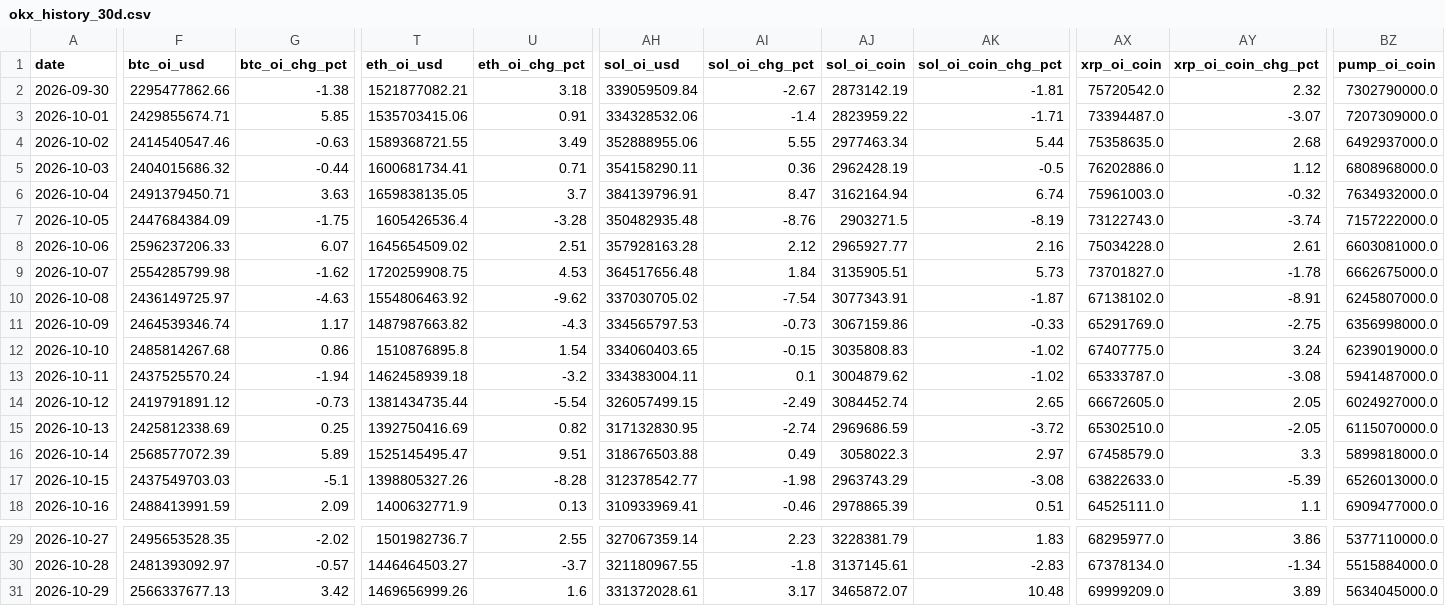
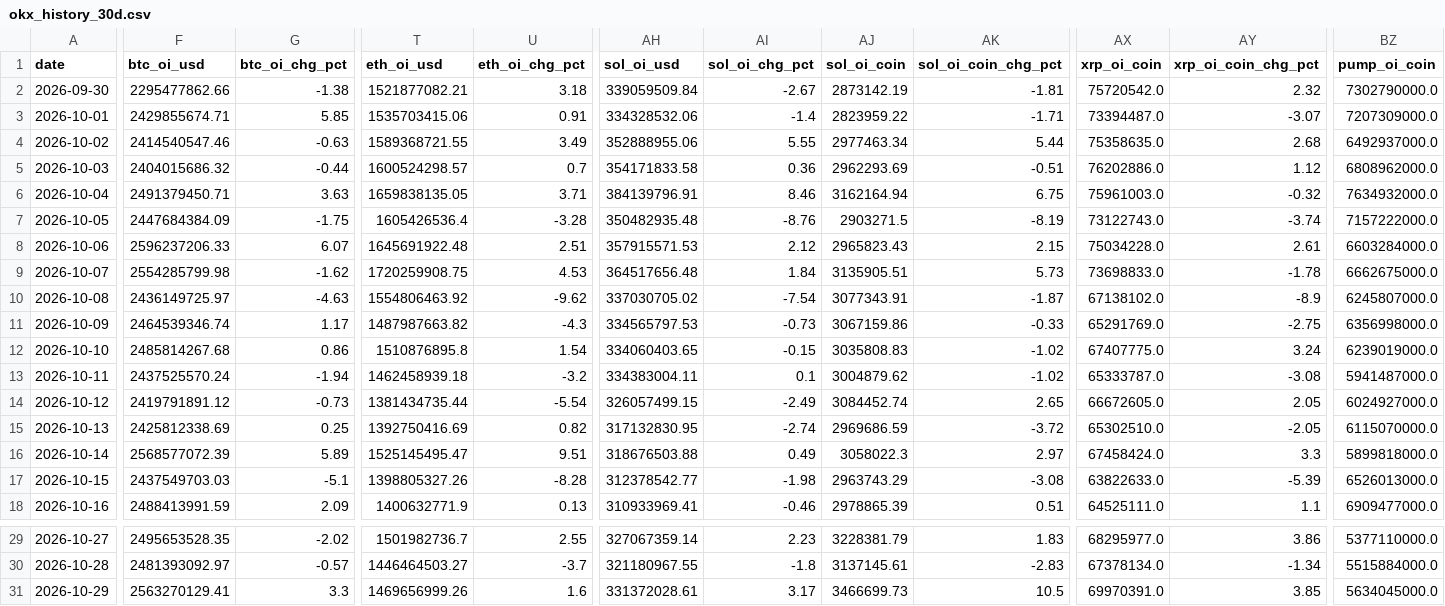
Before and after one commit to samiboran/sweeplab, a CSV file: data/derivs/okx_history_30d.csv, drawn as a sheet; only a part is shown, gaps mark what is left out; the diff covers the shown part only; the diff names each change by its address in the sheet, - before the commit and + after, or states it on an @@ line.

```diff
--- a/data/derivs/okx_history_30d.csv
+++ b/data/derivs/okx_history_30d.csv
-T5 (eth_oi_usd): 1600681734.41
+T5 (eth_oi_usd): 1600524298.57
-U5 (eth_oi_chg_pct): 0.71
+U5 (eth_oi_chg_pct): 0.7
-AH5 (sol_oi_usd): 354158290.11
+AH5 (sol_oi_usd): 354171833.58
-AJ5 (sol_oi_coin): 2962428.19
+AJ5 (sol_oi_coin): 2962293.69
-AK5 (sol_oi_coin_chg_pct): -0.5
+AK5 (sol_oi_coin_chg_pct): -0.51
-BZ5 (pump_oi_coin): 6808968000.0
+BZ5 (pump_oi_coin): 6808962000.0
-U6 (eth_oi_chg_pct): 3.7
+U6 (eth_oi_chg_pct): 3.71
-AI6 (sol_oi_chg_pct): 8.47
+AI6 (sol_oi_chg_pct): 8.46
-AK6 (sol_oi_coin_chg_pct): 6.74
+AK6 (sol_oi_coin_chg_pct): 6.75
-T8 (eth_oi_usd): 1645654509.02
+T8 (eth_oi_usd): 1645691922.48
-AH8 (sol_oi_usd): 357928163.28
+AH8 (sol_oi_usd): 357915571.53
-AJ8 (sol_oi_coin): 2965927.77
+AJ8 (sol_oi_coin): 2965823.43
-AK8 (sol_oi_coin_chg_pct): 2.16
+AK8 (sol_oi_coin_chg_pct): 2.15
-BZ8 (pump_oi_coin): 6603081000.0
+BZ8 (pump_oi_coin): 6603284000.0
-AX9 (xrp_oi_coin): 73701827.0
+AX9 (xrp_oi_coin): 73698833.0
-AY10 (xrp_oi_coin_chg_pct): -8.91
+AY10 (xrp_oi_coin_chg_pct): -8.9
-AX16 (xrp_oi_coin): 67458579.0
+AX16 (xrp_oi_coin): 67458424.0
-F31 (btc_oi_usd): 2566337677.13
+F31 (btc_oi_usd): 2563270129.41
-G31 (btc_oi_chg_pct): 3.42
+G31 (btc_oi_chg_pct): 3.3
-AJ31 (sol_oi_coin): 3465872.07
+AJ31 (sol_oi_coin): 3466699.73
-AK31 (sol_oi_coin_chg_pct): 10.48
+AK31 (sol_oi_coin_chg_pct): 10.5
-AX31 (xrp_oi_coin): 69999209.0
+AX31 (xrp_oi_coin): 69970391.0
-AY31 (xrp_oi_coin_chg_pct): 3.89
+AY31 (xrp_oi_coin_chg_pct): 3.85
```
Also changed, not shown: 2 edited cells elsewhere in this file, data/derivs/notebook_daily.csv, 7 other files.
